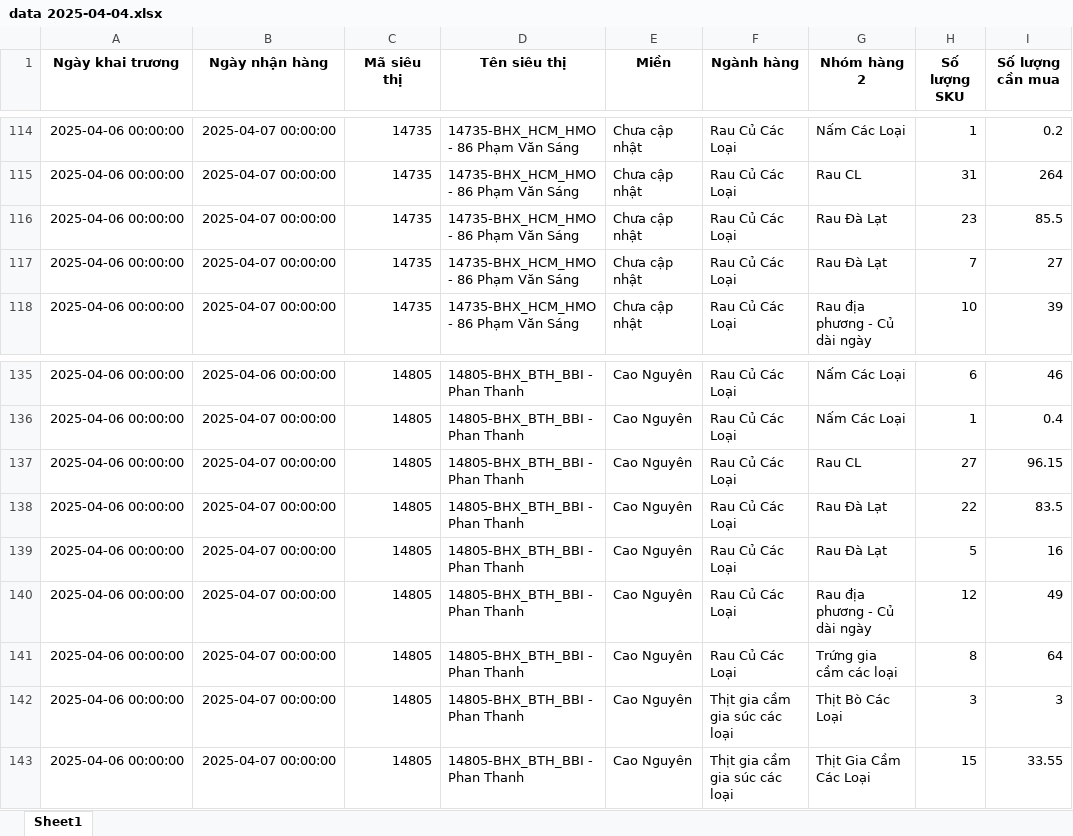
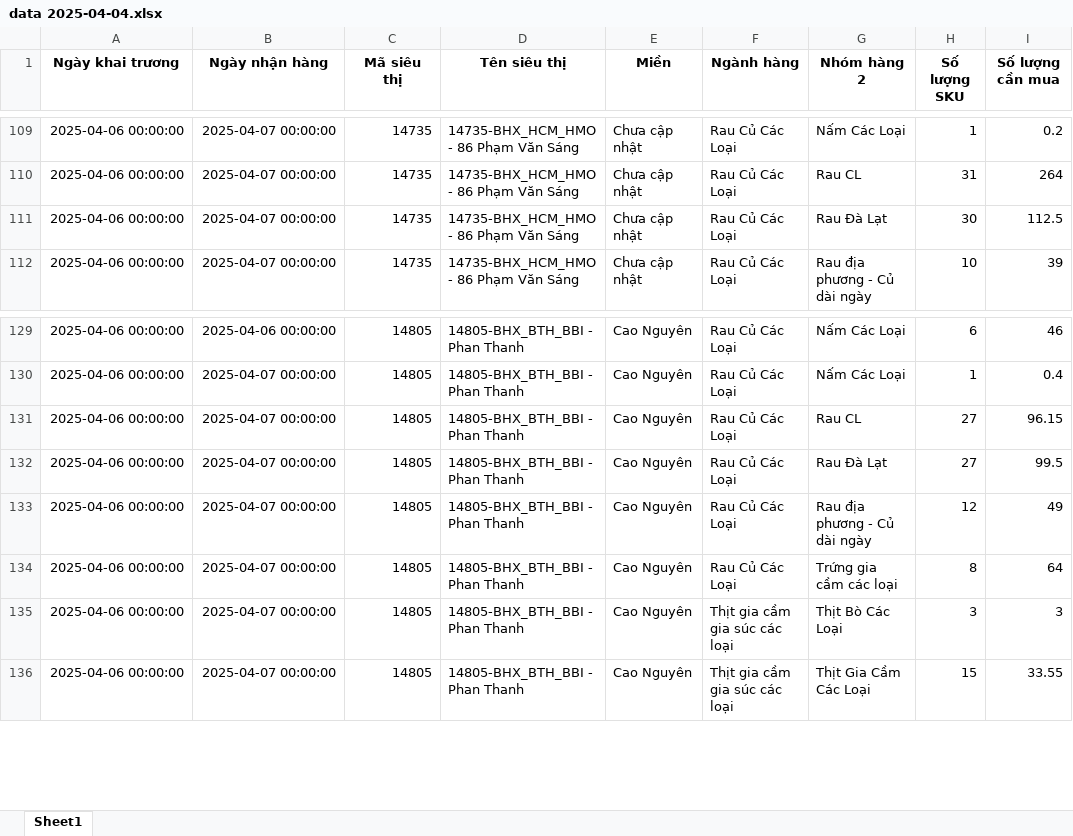
Before and after one commit to minhducle291/muachia-app, an Excel workbook: data 2025-04-04.xlsx, sheet Sheet1, drawn as a sheet; only a part is shown, gaps mark what is left out; values as stored, in another font and other column widths than the file's, no borders; removed rows and columns are numbered as before the commit, all else as after; the diff covers the shown part only; the diff names each change by its address in the sheet, - before the commit and + after, or states it on an @@ line.

```diff
--- a/data 2025-04-04.xlsx (sheet Sheet1)
+++ b/data 2025-04-04.xlsx (sheet Sheet1)
-H111 (Số lượng SKU): 23
+H111 (Số lượng SKU): 30
-I111 (Số lượng cần mua): 85.5
+I111 (Số lượng cần mua): 112.5
-row 117: 2025-04-06 00:00:00 | 2025-04-07 00:00:00 | 14735 | 14735-BHX_HCM_HMO - 86 Phạm Văn Sáng | Chưa cập nhật | Rau Củ Các Loại | Rau Đà Lạt | 7 | 27
-H132 (Số lượng SKU): 22
+H132 (Số lượng SKU): 27
-I132 (Số lượng cần mua): 83.5
+I132 (Số lượng cần mua): 99.5
-row 139: 2025-04-06 00:00:00 | 2025-04-07 00:00:00 | 14805 | 14805-BHX_BTH_BBI - Phan Thanh | Cao Nguyên | Rau Củ Các Loại | Rau Đà Lạt | 5 | 16
```
Also changed, not shown: 5 removed rows and 10 edited cells elsewhere in this sheet.
